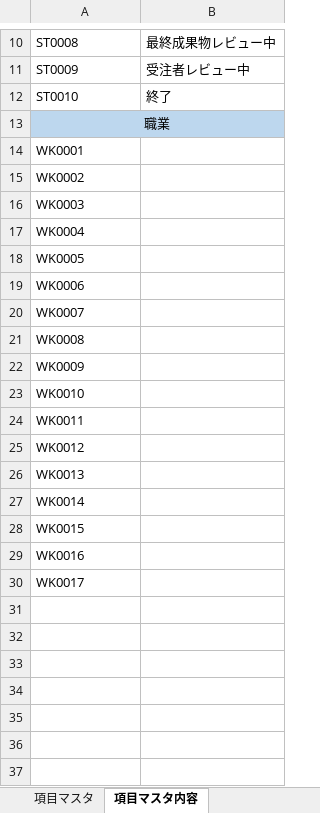
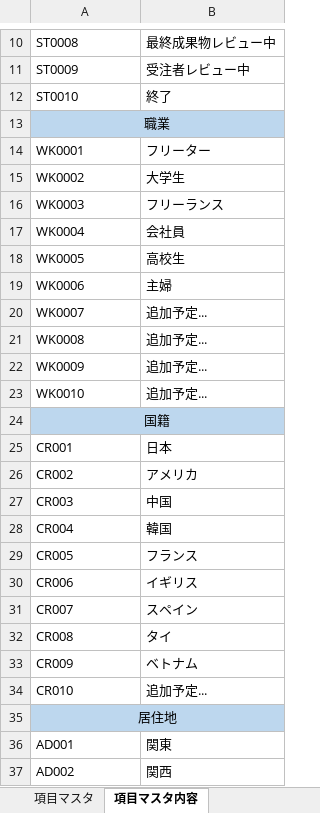
Before and after one commit to KotaroWatanabe/firstPJ, an Excel workbook: テーブル構成.xlsx, sheet 項目マスタ内容, drawn as a sheet; only a part is shown, gaps mark what is left out; values as stored, in another font and other column widths than the file's, no borders; removed rows and columns are numbered as before the commit, all else as after; the diff covers the shown part only; the diff names each change by its address in the sheet, - before the commit and + after, or states it on an @@ line.

Commit message:
テーブル構成最新化

```diff
--- a/テーブル構成.xlsx (sheet 項目マスタ内容)
+++ b/テーブル構成.xlsx (sheet 項目マスタ内容)
-B14: (empty)
+B14: フリーター
-B15: (empty)
+B15: 大学生
-B16: (empty)
+B16: フリーランス
-B17: (empty)
+B17: 会社員
-B18: (empty)
+B18: 高校生
-B19: (empty)
+B19: 主婦
-B20:B23: (empty)
+B20:B23: 追加予定...
-A24: WK0011
+A24: 国籍
-A24:B24 fill: none
+A24:B24 fill: #BDD7EE
-A24 alignment: left
+A24 alignment: center
+A24:B24 merged
-row 25: WK0012
-row 26: WK0013
-row 27: WK0014
-row 28: WK0015
-row 29: WK0016
+row 25: CR001 | 日本
+row 26: CR002 | アメリカ
+row 27: CR003 | 中国
+row 28: CR004 | 韓国
+row 29: CR005 | フランス
+row 30: CR006 | イギリス
+row 31: CR007 | スペイン
+row 32: CR008 | タイ
+row 33: CR009 | ベトナム
+row 34: CR010 | 追加予定...
-A35: WK0017
+A35: 居住地
-A35:B35 fill: none
+A35:B35 fill: #BDD7EE
-A35 alignment: left
+A35 alignment: center
+A35:B35 merged
+row 36: AD001 | 関東
+row 37: AD002 | 関西
```
Also changed, not shown: 8 added rows elsewhere in this sheet, sheet ユーザーテーブル, sheet 応募_候補一覧テーブル, sheet 案件テーブル, sheet 評価テーブル, sheet 案件詳細テーブル, sheet 項目マスタ.
